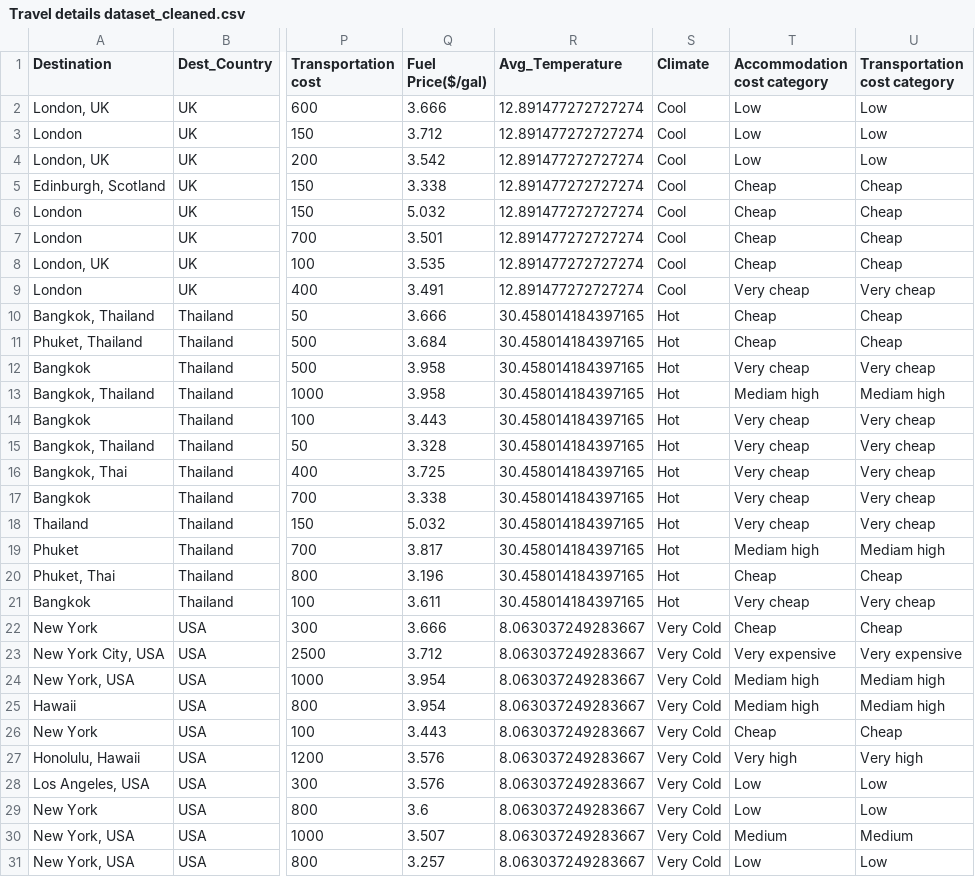
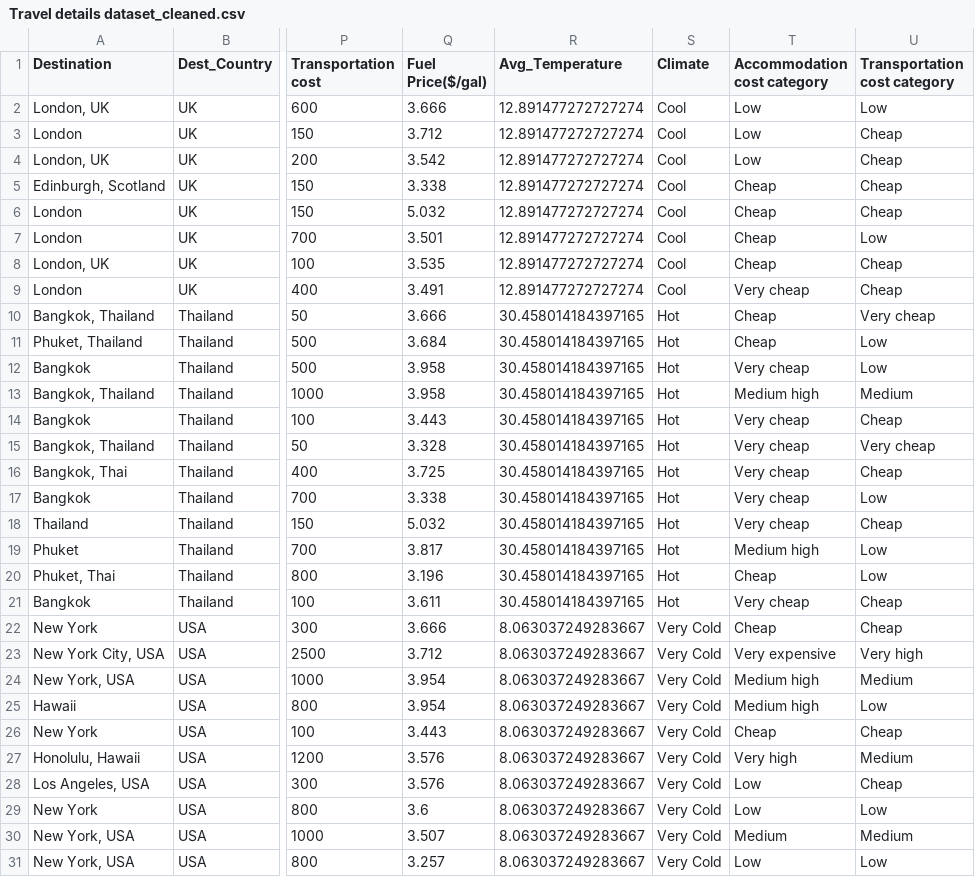
Before and after one commit to banerjixplores/travel_trends, a CSV file: data/processed/Travel details dataset_cleaned.csv, drawn as a sheet; only a part is shown, gaps mark what is left out; the diff covers the shown part only; the diff names each change by its address in the sheet, - before the commit and + after, or states it on an @@ line.

Commit message:
refactor: Improved ETL mapping functions and cleaned data labels
- Replaced long elif chains with clean mapping dictionaries for readability
- Corrected spelling inconsistencies (e.g., 'mediam high' → 'medium high')
- Standardized traveler nationalities via mapping for consistent groupings
- Added markdown cells for ETL explanations and variable transformations
- Fine-tuned ETL pipeline in line with Day 1 objective

```diff
--- a/data/processed/Travel details dataset_cleaned.csv
+++ b/data/processed/Travel details dataset_cleaned.csv
-U3:U4 (Transportation cost category): Low
+U3:U4 (Transportation cost category): Cheap
-U7 (Transportation cost category): Cheap
+U7 (Transportation cost category): Low
-U9 (Transportation cost category): Very cheap
+U9 (Transportation cost category): Cheap
-U10 (Transportation cost category): Cheap
+U10 (Transportation cost category): Very cheap
-U11 (Transportation cost category): Cheap
+U11 (Transportation cost category): Low
-U12 (Transportation cost category): Very cheap
+U12 (Transportation cost category): Low
-T13 (Accommodation cost category): Mediam high
+T13 (Accommodation cost category): Medium high
-U13 (Transportation cost category): Mediam high
+U13 (Transportation cost category): Medium
-U14 (Transportation cost category): Very cheap
+U14 (Transportation cost category): Cheap
-U16 (Transportation cost category): Very cheap
+U16 (Transportation cost category): Cheap
-U17 (Transportation cost category): Very cheap
+U17 (Transportation cost category): Low
-U18 (Transportation cost category): Very cheap
+U18 (Transportation cost category): Cheap
-T19 (Accommodation cost category): Mediam high
+T19 (Accommodation cost category): Medium high
-U19 (Transportation cost category): Mediam high
+U19 (Transportation cost category): Low
-U20 (Transportation cost category): Cheap
+U20 (Transportation cost category): Low
-U21 (Transportation cost category): Very cheap
+U21 (Transportation cost category): Cheap
-U23 (Transportation cost category): Very expensive
+U23 (Transportation cost category): Very high
-T24:T25 (Accommodation cost category): Mediam high
+T24:T25 (Accommodation cost category): Medium high
-U24 (Transportation cost category): Mediam high
+U24 (Transportation cost category): Medium
-U25 (Transportation cost category): Mediam high
+U25 (Transportation cost category): Low
-U27 (Transportation cost category): Very high
+U27 (Transportation cost category): Medium
-U28 (Transportation cost category): Low
+U28 (Transportation cost category): Cheap
```
Also changed, not shown: 62 edited cells elsewhere in this file, 1 other file.
